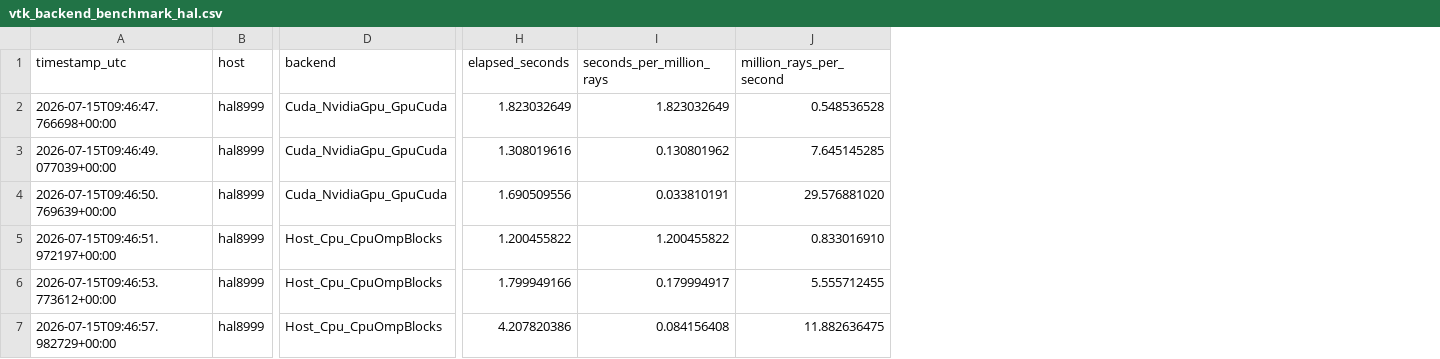
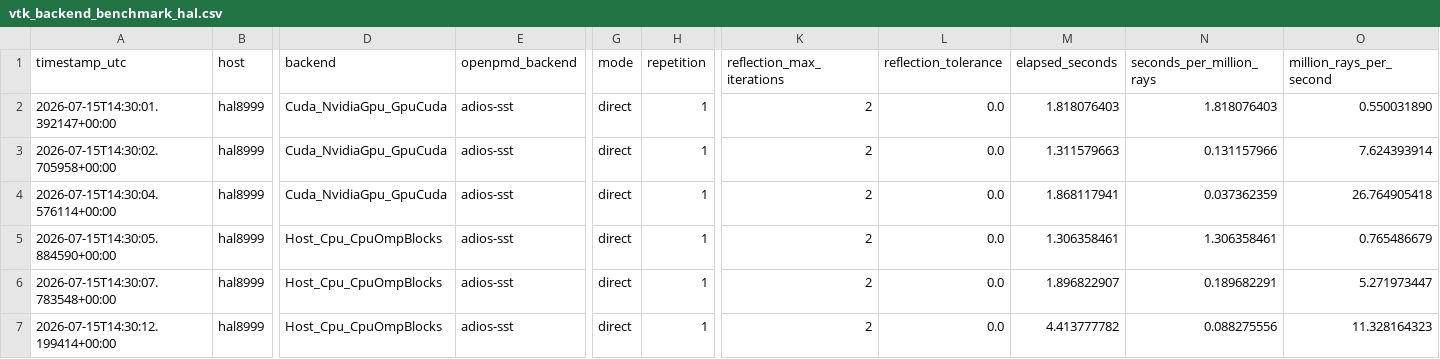
Before and after one commit to ComputationalRadiationPhysics/haseongpu, a CSV file: benchmarks/vtk_backend_benchmark_hal.csv, drawn as a sheet; only a part is shown, gaps mark what is left out; addresses are those after the commit; the diff covers the shown part only; the diff names each change by its address in the sheet, - before the commit and + after, or states it on an @@ line.

Commit message:
Stratify forward ray directions

```diff
--- a/benchmarks/vtk_backend_benchmark_hal.csv
+++ b/benchmarks/vtk_backend_benchmark_hal.csv
+column E (openpmd_backend), rows 2-7: all adios-sst
+column G (mode), rows 2-7: all direct
+column H (repetition), rows 2-7: all 1
+column K (reflection_max_iterations), rows 2-7: all 2
+column L (reflection_tolerance), rows 2-7: all 0.0
-A2 (timestamp_utc): 2026-07-15T09:46:47.766698+00:00
+A2 (timestamp_utc): 2026-07-15T14:30:01.392147+00:00
-M2 (elapsed_seconds): 1.823032649
+M2 (elapsed_seconds): 1.818076403
-N2 (seconds_per_million_rays): 1.823032649
+N2 (seconds_per_million_rays): 1.818076403
-O2 (million_rays_per_second): 0.548536528
+O2 (million_rays_per_second): 0.550031890
-A3 (timestamp_utc): 2026-07-15T09:46:49.077039+00:00
+A3 (timestamp_utc): 2026-07-15T14:30:02.705958+00:00
-M3 (elapsed_seconds): 1.308019616
+M3 (elapsed_seconds): 1.311579663
-N3 (seconds_per_million_rays): 0.130801962
+N3 (seconds_per_million_rays): 0.131157966
-O3 (million_rays_per_second): 7.645145285
+O3 (million_rays_per_second): 7.624393914
-A4 (timestamp_utc): 2026-07-15T09:46:50.769639+00:00
+A4 (timestamp_utc): 2026-07-15T14:30:04.576114+00:00
-M4 (elapsed_seconds): 1.690509556
+M4 (elapsed_seconds): 1.868117941
-N4 (seconds_per_million_rays): 0.033810191
+N4 (seconds_per_million_rays): 0.037362359
-O4 (million_rays_per_second): 29.576881020
+O4 (million_rays_per_second): 26.764905418
-A5 (timestamp_utc): 2026-07-15T09:46:51.972197+00:00
+A5 (timestamp_utc): 2026-07-15T14:30:05.884590+00:00
-M5 (elapsed_seconds): 1.200455822
+M5 (elapsed_seconds): 1.306358461
-N5 (seconds_per_million_rays): 1.200455822
+N5 (seconds_per_million_rays): 1.306358461
-O5 (million_rays_per_second): 0.833016910
+O5 (million_rays_per_second): 0.765486679
-A6 (timestamp_utc): 2026-07-15T09:46:53.773612+00:00
+A6 (timestamp_utc): 2026-07-15T14:30:07.783548+00:00
-M6 (elapsed_seconds): 1.799949166
+M6 (elapsed_seconds): 1.896822907
-N6 (seconds_per_million_rays): 0.179994917
+N6 (seconds_per_million_rays): 0.189682291
-O6 (million_rays_per_second): 5.555712455
+O6 (million_rays_per_second): 5.271973447
-A7 (timestamp_utc): 2026-07-15T09:46:57.982729+00:00
+A7 (timestamp_utc): 2026-07-15T14:30:12.199414+00:00
-M7 (elapsed_seconds): 4.207820386
+M7 (elapsed_seconds): 4.413777782
-N7 (seconds_per_million_rays): 0.084156408
+N7 (seconds_per_million_rays): 0.088275556
-O7 (million_rays_per_second): 11.882636475
+O7 (million_rays_per_second): 11.328164323
```
Also changed, not shown: 12 edited cells elsewhere in this file, 7 other files.
